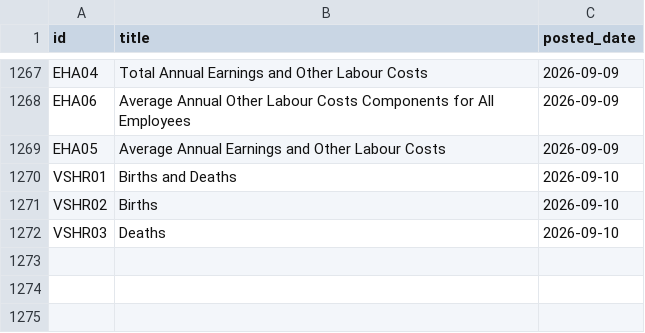
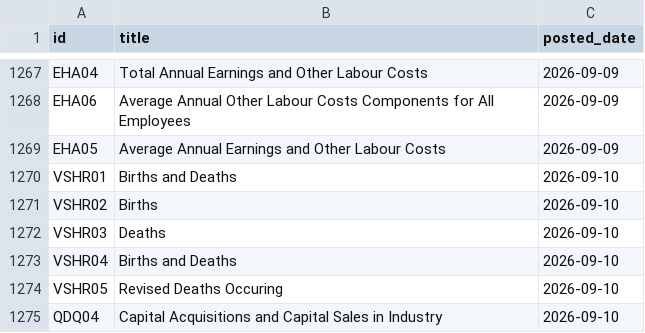
Before and after one commit to damien-dupre/csoie_bot, a CSV file: data/posted_tables.csv, drawn as a sheet; only a part is shown, gaps mark what is left out.

```diff
--- a/data/posted_tables.csv
+++ b/data/posted_tables.csv
@@ -1272 +1272,4 @@ VSHR02,Births,2026-09-10
 VSHR03,Deaths,2026-09-10
+VSHR04,Births and Deaths,2026-09-10
+VSHR05,Revised Deaths Occuring,2026-09-10
+QDQ04,Capital Acquisitions and Capital Sales in Industry,2026-09-10
```
